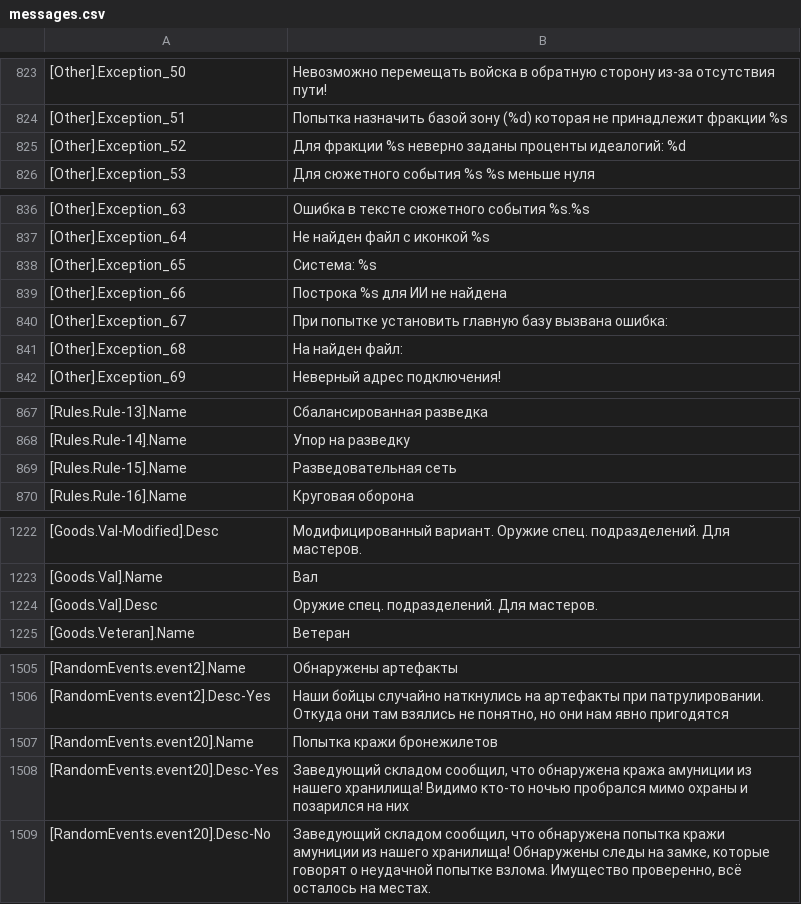
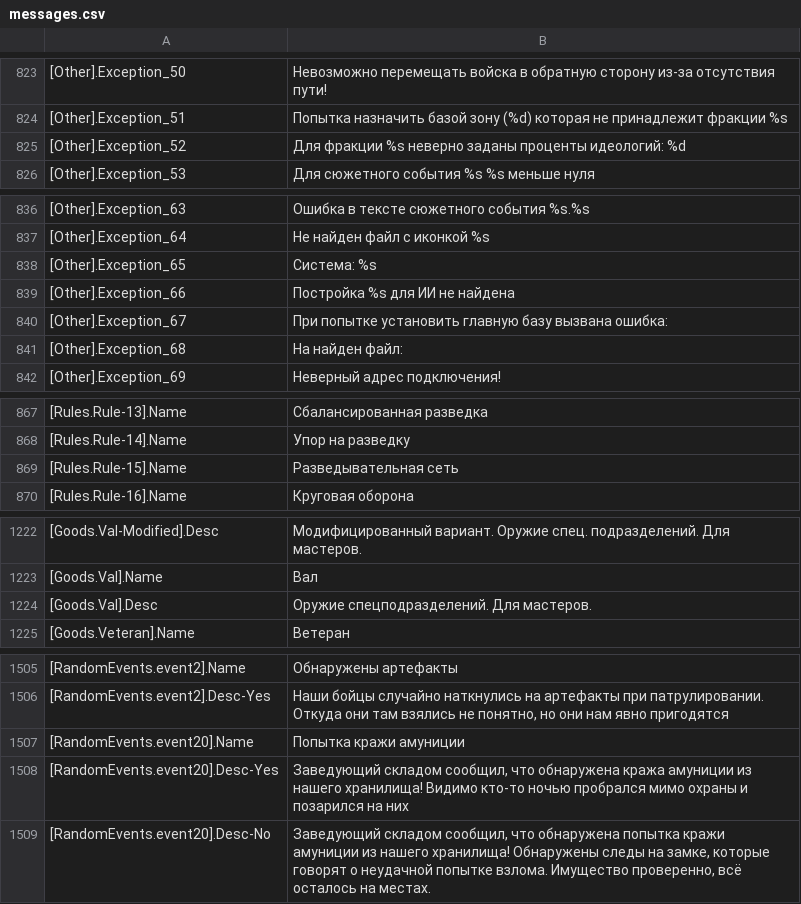
Before and after one commit to VALROY17/war_in_zone_public, a CSV file: data/locale/ruRu/messages.csv, drawn as a sheet; only a part is shown, gaps mark what is left out; the diff covers the shown part only.

Commit message:
- Исправление опечаток в тексте игры (часть 2 из ?)

```diff
--- a/data/locale/ruRu/messages.csv
+++ b/data/locale/ruRu/messages.csv
@@ -824,3 +824,3 @@
 [Other].Exception_51;Попытка назначить базой зону (%d) которая не принадлежит фракции %s
-[Other].Exception_52;Для фракции %s неверно заданы проценты идеалогий: %d
+[Other].Exception_52;Для фракции %s неверно заданы проценты идеологий: %d
 [Other].Exception_53;Для сюжетного события %s %s меньше нуля
@@ -838,3 +838,3 @@
 [Other].Exception_65;Система: %s
-[Other].Exception_66;Построка %s для ИИ не найдена
+[Other].Exception_66;Постройка %s для ИИ не найдена
 [Other].Exception_67;При попытке установить главную базу вызвана ошибка:
@@ -868,3 +868,3 @@
 [Rules.Rule-14].Name;Упор на разведку
-[Rules.Rule-15].Name;Разведовательная сеть
+[Rules.Rule-15].Name;Разведывательная сеть
 [Rules.Rule-16].Name;Круговая оборона
@@ -1223,3 +1223,3 @@
 [Goods.Val].Name;Вал
-[Goods.Val].Desc;Оружие спец. подразделений. Для мастеров.
+[Goods.Val].Desc;Оружие спецподразделений. Для мастеров.
 [Goods.Veteran].Name;Ветеран
@@ -1506,3 +1506,3 @@
 [RandomEvents.event2].Desc-Yes;Наши бойцы случайно наткнулись на артефакты при патрулировании. Откуда они там взялись не понятно, но они нам явно пригодятся
-[RandomEvents.event20].Name;Попытка кражи бронежилетов
+[RandomEvents.event20].Name;Попытка кражи амуниции
 [RandomEvents.event20].Desc-Yes;Заведующий складом сообщил, что обнаружена кража амуниции из нашего хранилища! Видимо кто-то ночью пробрался мимо охраны и позарился на них
```
Also changed, not shown: 2 edited cells elsewhere in this file.
